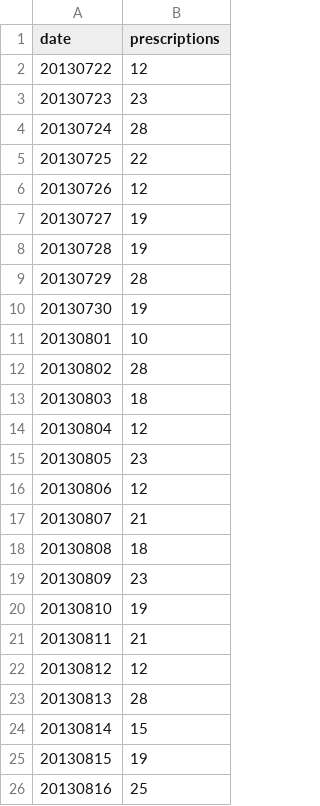
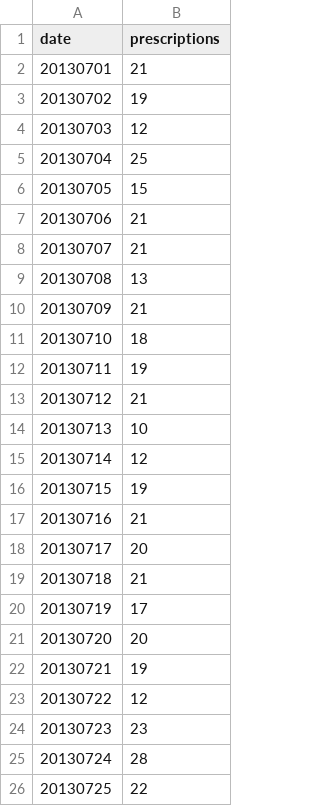
Before and after one commit to janiegu/outfluenza-stats, a CSV file: time.csv, drawn as a sheet; only a part is shown; the shorter side is filled out with more unchanged rows.

Commit message:
Enabled dynamic switching between tabs to see different time periods

```diff
--- a/time.csv
+++ b/time.csv
@@ -1,2 +1,23 @@
 date,prescriptions
+20130701, 21
+20130702, 19
+20130703, 12
+20130704, 25
+20130705, 15
+20130706, 21
+20130707, 21
+20130708, 13
+20130709, 21
+20130710, 18
+20130711, 19
+20130712, 21
+20130713, 10
+20130714, 12
+20130715, 19
+20130716, 21
+20130717, 20
+20130718, 21
+20130719, 17
+20130720, 20
+20130721, 19
 20130722, 12
```
Also changed, not shown: 4 other files.
